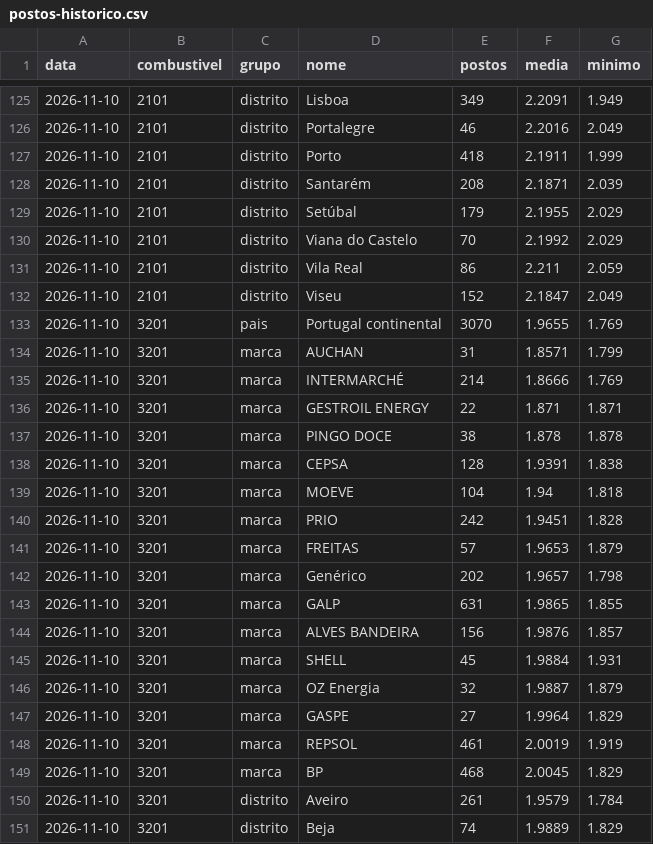
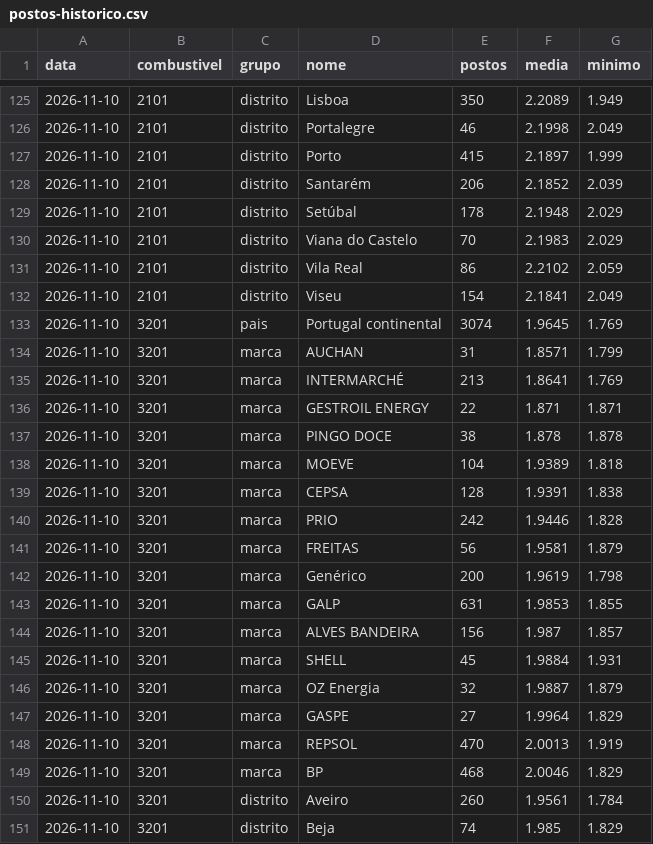
Before and after one commit to pedrofintech/combustiveis-dados, a CSV file: postos-historico.csv, drawn as a sheet; only a part is shown, gaps mark what is left out; the diff covers the shown part only.

Commit message:
Atualiza preços dos postos (DGEG) [skip ci]

```diff
--- a/postos-historico.csv
+++ b/postos-historico.csv
@@ -125,21 +125,21 @@ data,combustivel,grupo,nome,postos,media,minimo
-2026-11-10,2101,distrito,Lisboa,349,2.2091,1.949
-2026-11-10,2101,distrito,Portalegre,46,2.2016,2.049
-2026-11-10,2101,distrito,Porto,418,2.1911,1.999
-2026-11-10,2101,distrito,Santarém,208,2.1871,2.039
-2026-11-10,2101,distrito,Setúbal,179,2.1955,2.029
-2026-11-10,2101,distrito,Viana do Castelo,70,2.1992,2.029
-2026-11-10,2101,distrito,Vila Real,86,2.211,2.059
-2026-11-10,2101,distrito,Viseu,152,2.1847,2.049
-2026-11-10,3201,pais,Portugal continental,3070,1.9655,1.769
+2026-11-10,2101,distrito,Lisboa,350,2.2089,1.949
+2026-11-10,2101,distrito,Portalegre,46,2.1998,2.049
+2026-11-10,2101,distrito,Porto,415,2.1897,1.999
+2026-11-10,2101,distrito,Santarém,206,2.1852,2.039
+2026-11-10,2101,distrito,Setúbal,178,2.1948,2.029
+2026-11-10,2101,distrito,Viana do Castelo,70,2.1983,2.029
+2026-11-10,2101,distrito,Vila Real,86,2.2102,2.059
+2026-11-10,2101,distrito,Viseu,154,2.1841,2.049
+2026-11-10,3201,pais,Portugal continental,3074,1.9645,1.769
 2026-11-10,3201,marca,AUCHAN,31,1.8571,1.799
-2026-11-10,3201,marca,INTERMARCHÉ,214,1.8666,1.769
+2026-11-10,3201,marca,INTERMARCHÉ,213,1.8641,1.769
 2026-11-10,3201,marca,GESTROIL ENERGY,22,1.871,1.871
 2026-11-10,3201,marca,PINGO DOCE,38,1.878,1.878
+2026-11-10,3201,marca,MOEVE,104,1.9389,1.818
 2026-11-10,3201,marca,CEPSA,128,1.9391,1.838
-2026-11-10,3201,marca,MOEVE,104,1.94,1.818
-2026-11-10,3201,marca,PRIO,242,1.9451,1.828
-2026-11-10,3201,marca,FREITAS,57,1.9653,1.879
-2026-11-10,3201,marca,Genérico,202,1.9657,1.798
-2026-11-10,3201,marca,GALP,631,1.9865,1.855
-2026-11-10,3201,marca,ALVES BANDEIRA,156,1.9876,1.857
+2026-11-10,3201,marca,PRIO,242,1.9446,1.828
+2026-11-10,3201,marca,FREITAS,56,1.9581,1.879
+2026-11-10,3201,marca,Genérico,200,1.9619,1.798
+2026-11-10,3201,marca,GALP,631,1.9853,1.855
+2026-11-10,3201,marca,ALVES BANDEIRA,156,1.987,1.857
 2026-11-10,3201,marca,SHELL,45,1.9884,1.931
@@ -147,5 +147,5 @@ data,combustivel,grupo,nome,postos,media,minimo
 2026-11-10,3201,marca,GASPE,27,1.9964,1.829
-2026-11-10,3201,marca,REPSOL,461,2.0019,1.919
-2026-11-10,3201,marca,BP,468,2.0045,1.829
-2026-11-10,3201,distrito,Aveiro,261,1.9579,1.784
-2026-11-10,3201,distrito,Beja,74,1.9889,1.829
+2026-11-10,3201,marca,REPSOL,470,2.0013,1.919
+2026-11-10,3201,marca,BP,468,2.0046,1.829
+2026-11-10,3201,distrito,Aveiro,260,1.9561,1.784
+2026-11-10,3201,distrito,Beja,74,1.985,1.829
```
Also changed, not shown: 1 added row, 1 removed row and 58 edited cells elsewhere in this file, 3 other files.
